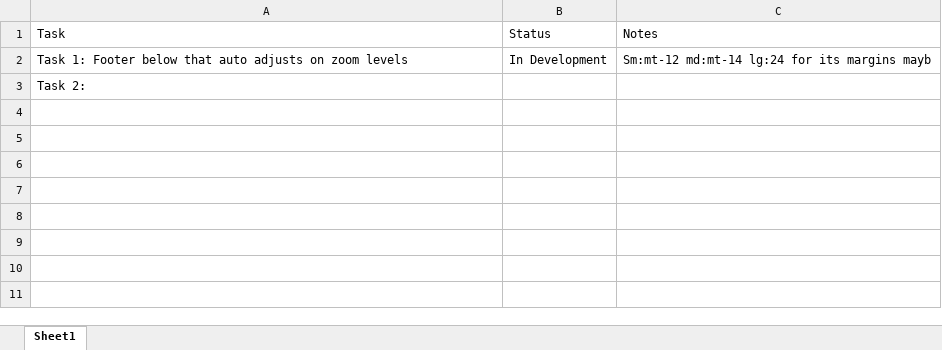
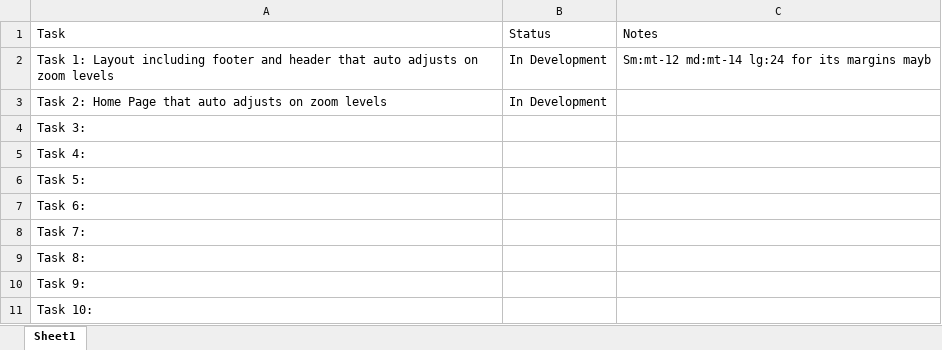
Before and after one commit to Golvan98/gilvin-todo-app, an Excel workbook: Tasks.xlsx, sheet Sheet1, drawn as a sheet; values as stored, in another font and other column widths than the file's, no borders; addresses are those after the commit; the diff names each change by its address in the sheet, - before the commit and + after, or states it on an @@ line.

Commit message:
added dummy contents for mainLayout. Will experiment on hiding it on zoom next session

```diff
--- a/Tasks.xlsx (sheet Sheet1)
+++ b/Tasks.xlsx (sheet Sheet1)
-A2: Task 1: Footer below that auto…
+A2: Task 1: Layout including footer and header that auto…
+row 3: Task 2: Home Page that auto adjusts on zoom levels | In Development
-A4: Task 2:
+A4: Task 3:
+row 5: Task 4:
+row 6: Task 5:
+row 7: Task 6:
+row 8: Task 7:
+row 9: Task 8:
+row 10: Task 9:
+row 11: Task 10:
```
Also changed, not shown: 3 other files.
